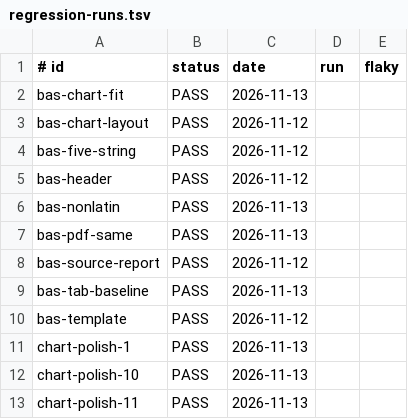
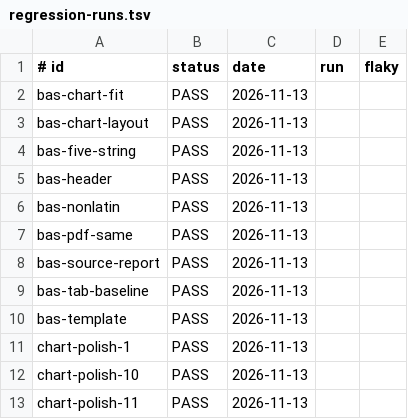
Before and after one commit to jcl2018/skillset, a TSV file: .loop/regression-runs.tsv, drawn as a sheet; only a part is shown.

```diff
--- a/.loop/regression-runs.tsv
+++ b/.loop/regression-runs.tsv
@@ -2,10 +2,10 @@
 bas-chart-fit	PASS	2026-11-13	
-bas-chart-layout	PASS	2026-11-12	
-bas-five-string	PASS	2026-11-12	
-bas-header	PASS	2026-11-12	
+bas-chart-layout	PASS	2026-11-13	
+bas-five-string	PASS	2026-11-13	
+bas-header	PASS	2026-11-13	
 bas-nonlatin	PASS	2026-11-13	
 bas-pdf-same	PASS	2026-11-13	
-bas-source-report	PASS	2026-11-12	
+bas-source-report	PASS	2026-11-13	
 bas-tab-baseline	PASS	2026-11-13	
-bas-template	PASS	2026-11-12	
+bas-template	PASS	2026-11-13	
 chart-polish-1	PASS	2026-11-13	
```
Also changed, not shown: 12 other files.
